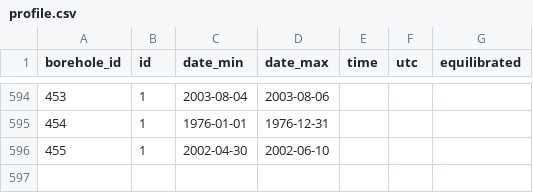
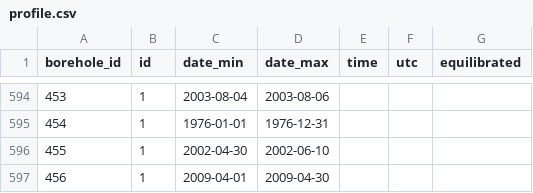
Before and after one commit to mjacqu/glenglat, a CSV file: data/profile.csv, drawn as a sheet; only a part is shown, gaps mark what is left out; the diff names each change by its address in the sheet, - before the commit and + after, or states it on an @@ line.

```diff
--- a/data/profile.csv
+++ b/data/profile.csv
+row 597: 456 | 1 | 2009-04-01 | 2009-04-30
```
Also changed, not shown: data/borehole.csv, data/measurement.csv, 2 other files.
